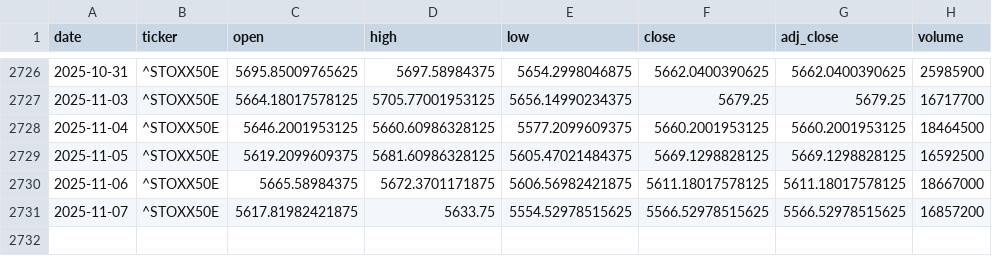
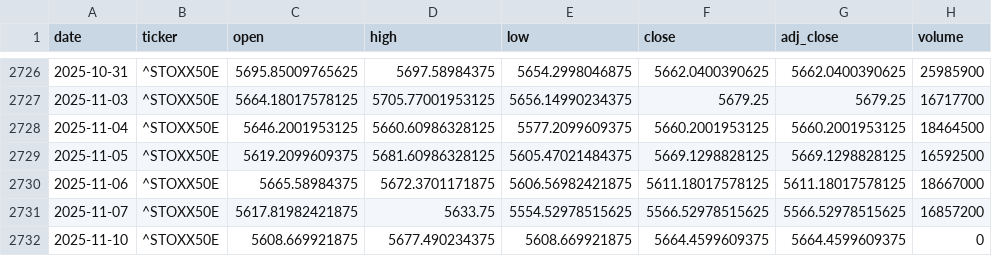
Before and after one commit to zid036116-ship-it/-, a CSV file: docs/market_data/EuroStoxx50 欧洲斯托克50___STOXX50E.csv, drawn as a sheet; only a part is shown, gaps mark what is left out.

```diff
--- a/docs/market_data/EuroStoxx50 欧洲斯托克50___STOXX50E.csv
+++ b/docs/market_data/EuroStoxx50 欧洲斯托克50___STOXX50E.csv
@@ -2731 +2731,2 @@
 2025-11-07,^STOXX50E,5617.81982421875,5633.75,5554.52978515625,5566.52978515625,5566.52978515625,16857200
+2025-11-10,^STOXX50E,5608.669921875,5677.490234375,5608.669921875,5664.4599609375,5664.4599609375,0
```
Also changed, not shown: docs/market_data/Nasdaq100 纳指100___NDX.csv, docs/market_data/南方A50 ETF 港股通__2822.HK.csv, 8 other files.
